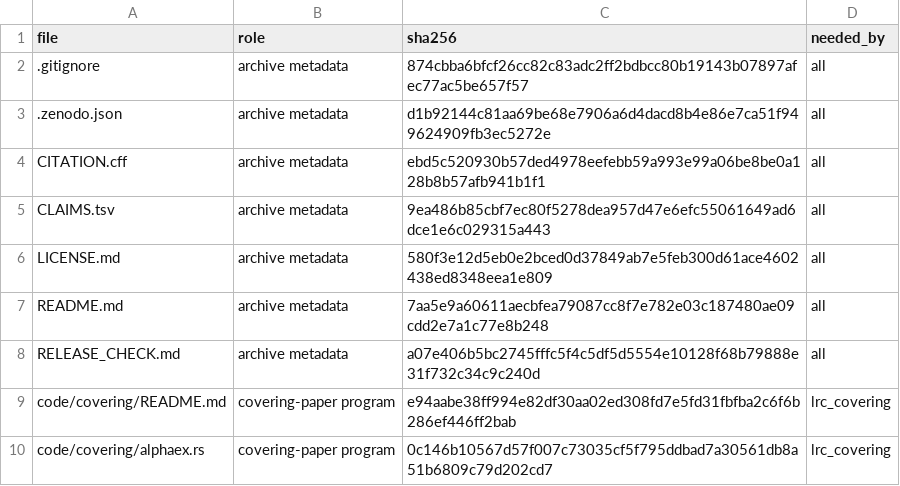
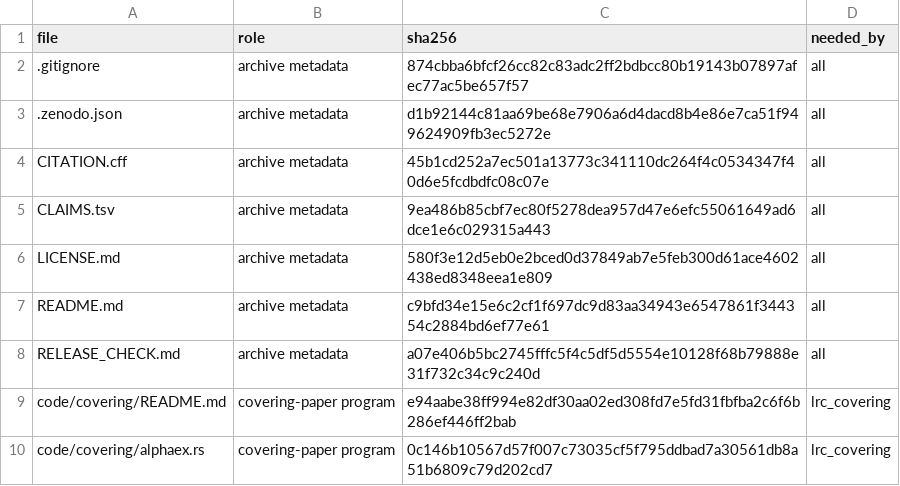
Before and after one commit to ElVec1o/lonely-runner-covering, a TSV file: MANIFEST.tsv, drawn as a sheet; only a part is shown.

Commit message:
Record Zenodo version DOI 10.5281/zenodo.24088074 for 1.1.0 in CITATION.cff and README; refresh MANIFEST.tsv

```diff
--- a/MANIFEST.tsv
+++ b/MANIFEST.tsv
@@ -3,6 +3,6 @@ file	role	sha256	needed_by
 .zenodo.json	archive metadata	d1b92144c81aa69be68e7906a6d4dacd8b4e86e7ca51f949624909fb3ec5272e	all
-CITATION.cff	archive metadata	ebd5c520930b57ded4978eefebb59a993e99a06be8be0a128b8b57afb941b1f1	all
+CITATION.cff	archive metadata	45b1cd252a7ec501a13773c341110dc264f4c0534347f40d6e5fcdbdfc08c07e	all
 CLAIMS.tsv	archive metadata	9ea486b85cbf7ec80f5278dea957d47e6efc55061649ad6dce1e6c029315a443	all
 LICENSE.md	archive metadata	580f3e12d5eb0e2bced0d37849ab7e5feb300d61ace4602438ed8348eea1e809	all
-README.md	archive metadata	7aa5e9a60611aecbfea79087cc8f7e782e03c187480ae09cdd2e7a1c77e8b248	all
+README.md	archive metadata	c9bfd34e15e6c2cf1f697dc9d83aa34943e6547861f344354c2884bd6ef77e61	all
 RELEASE_CHECK.md	archive metadata	a07e406b5bc2745fffc5f4c5df5d5554e10128f68b79888e31f732c34c9c240d	all
```
Also changed, not shown: 2 other files.
